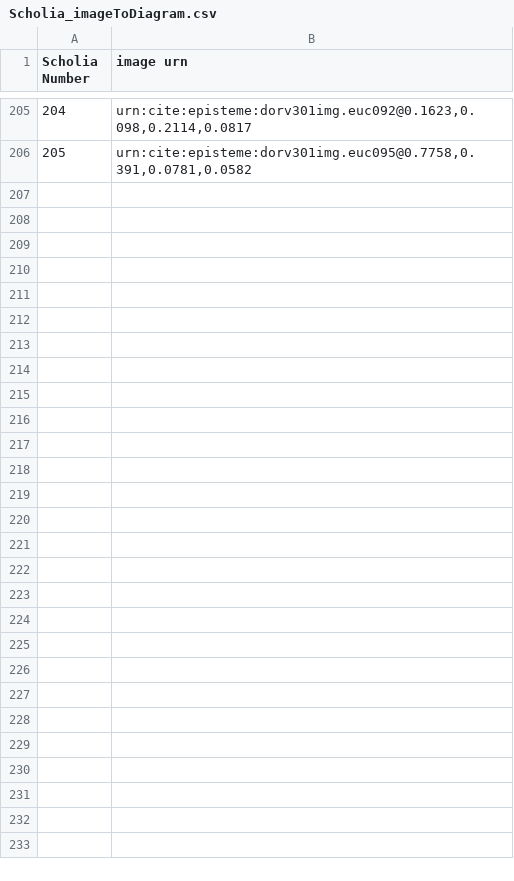
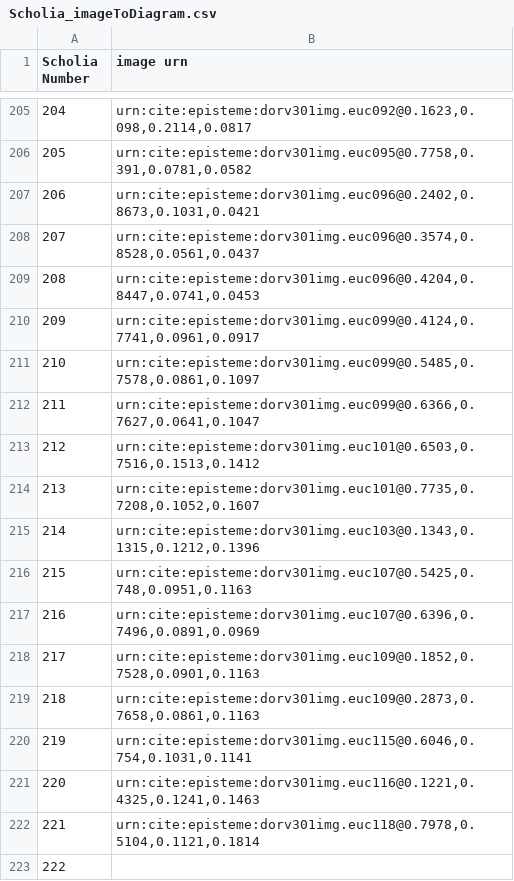
Before and after one commit to HCMID/schemata, a CSV file: Scholia_imageToDiagram.csv, drawn as a sheet; only a part is shown, gaps mark what is left out.

Commit message:
Update Scholia_imageToDiagram.csv

```diff
--- a/Scholia_imageToDiagram.csv
+++ b/Scholia_imageToDiagram.csv
@@ -206 +206,18 @@ Scholia Number,image urn
 205,"urn:cite:episteme:dorv301img.euc095@0.7758,0.391,0.0781,0.0582"
+206,"urn:cite:episteme:dorv301img.euc096@0.2402,0.8673,0.1031,0.0421"
+207,"urn:cite:episteme:dorv301img.euc096@0.3574,0.8528,0.0561,0.0437"
+208,"urn:cite:episteme:dorv301img.euc096@0.4204,0.8447,0.0741,0.0453"
+209,"urn:cite:episteme:dorv301img.euc099@0.4124,0.7741,0.0961,0.0917"
+210,"urn:cite:episteme:dorv301img.euc099@0.5485,0.7578,0.0861,0.1097"
+211,"urn:cite:episteme:dorv301img.euc099@0.6366,0.7627,0.0641,0.1047"
+212,"urn:cite:episteme:dorv301img.euc101@0.6503,0.7516,0.1513,0.1412"
+213,"urn:cite:episteme:dorv301img.euc101@0.7735,0.7208,0.1052,0.1607"
+214,"urn:cite:episteme:dorv301img.euc103@0.1343,0.1315,0.1212,0.1396"
+215,"urn:cite:episteme:dorv301img.euc107@0.5425,0.748,0.0951,0.1163"
+216,"urn:cite:episteme:dorv301img.euc107@0.6396,0.7496,0.0891,0.0969"
+217,"urn:cite:episteme:dorv301img.euc109@0.1852,0.7528,0.0901,0.1163"
+218,"urn:cite:episteme:dorv301img.euc109@0.2873,0.7658,0.0861,0.1163"
+219,"urn:cite:episteme:dorv301img.euc115@0.6046,0.754,0.1031,0.1141"
+220,"urn:cite:episteme:dorv301img.euc116@0.1221,0.4325,0.1241,0.1463"
+221,"urn:cite:episteme:dorv301img.euc118@0.7978,0.5104,0.1121,0.1814"
+222,
```
